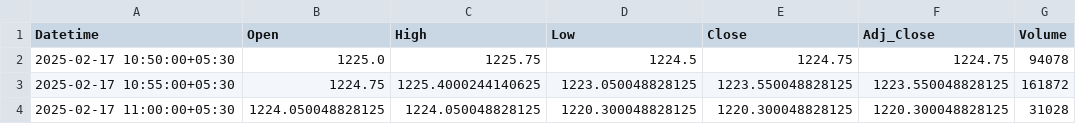
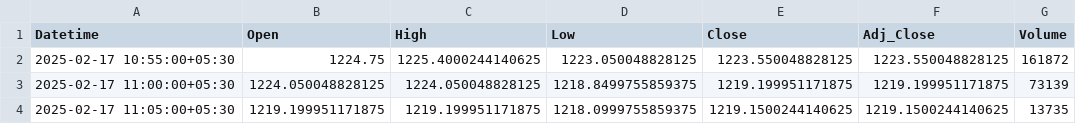
Before and after one commit to chiragpalan/stock_predictions_rnn_v3, a CSV file: temp_csv/RELIANCE_NS.csv, drawn as a sheet.

```diff
--- a/temp_csv/RELIANCE_NS.csv
+++ b/temp_csv/RELIANCE_NS.csv
@@ -1,4 +1,4 @@
 Datetime,Open,High,Low,Close,Adj_Close,Volume
-2025-02-17 10:50:00+05:30,1225.0,1225.75,1224.5,1224.75,1224.75,94078
 2025-02-17 10:55:00+05:30,1224.75,1225.4000244140625,1223.050048828125,1223.550048828125,1223.550048828125,161872
-2025-02-17 11:00:00+05:30,1224.050048828125,1224.050048828125,1220.300048828125,1220.300048828125,1220.300048828125,31028
+2025-02-17 11:00:00+05:30,1224.050048828125,1224.050048828125,1218.8499755859375,1219.199951171875,1219.199951171875,73139
+2025-02-17 11:05:00+05:30,1219.199951171875,1219.199951171875,1218.0999755859375,1219.1500244140625,1219.1500244140625,13735
```
Also changed, not shown: temp_csv/HDFCBANK_NS.csv, temp_csv/ICICIBANK_NS.csv, 3 other files.
